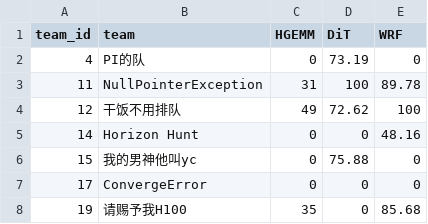
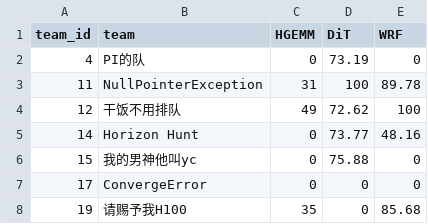
Before and after one commit to Handicraft-Computing-Team/sustcsc-doc, a CSV file: public/scores/advanced_scores.csv, drawn as a sheet.

Commit message:
update scores: dit

```diff
--- a/public/scores/advanced_scores.csv
+++ b/public/scores/advanced_scores.csv
@@ -4,3 +4,3 @@ team_id,team,HGEMM,DiT,WRF
 12,干饭不用排队,49,72.62,100
-14,Horizon Hunt,0,0,48.16
+14,Horizon Hunt,0,73.77,48.16
 15,我的男神他叫yc,0,75.88,0
```
